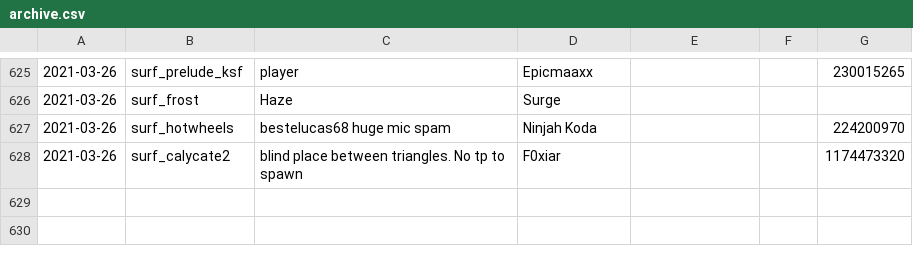
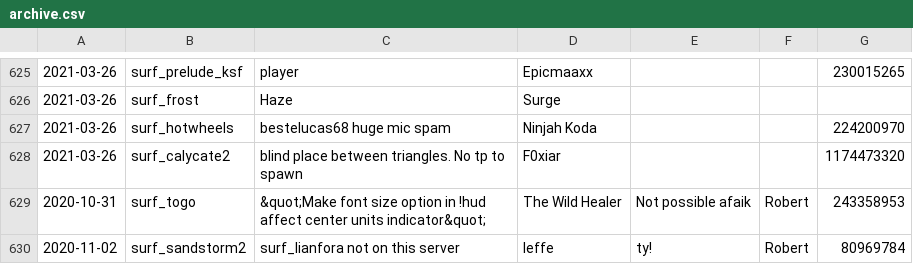
Before and after one commit to Kakalinn/sh-report-archive, a CSV file: archive.csv, drawn as a sheet; only a part is shown, gaps mark what is left out.

```diff
--- a/archive.csv
+++ b/archive.csv
@@ -628 +628,3 @@
 "2021-03-26","surf_calycate2","blind place between triangles. No tp to spawn","F0xiar","","",1174473320
+"2020-10-31","surf_togo","&quot;Make font size option in !hud affect center units indicator&quot;","The Wild Healer","Not possible afaik","Robert",243358953
+"2020-11-02","surf_sandstorm2","surf_lianfora not on this server","leffe","ty!","Robert",80969784
```
Also changed, not shown: 1 other file.
